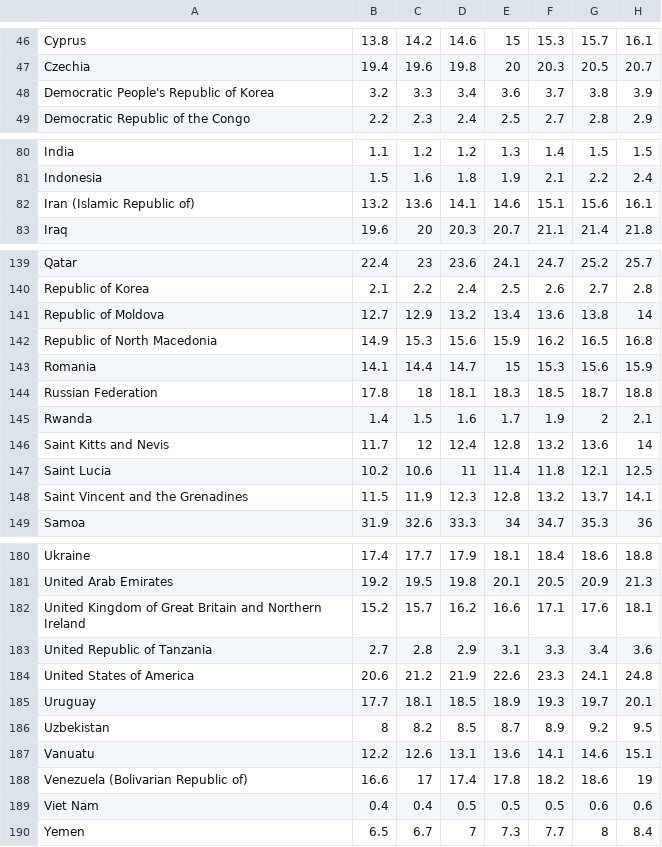
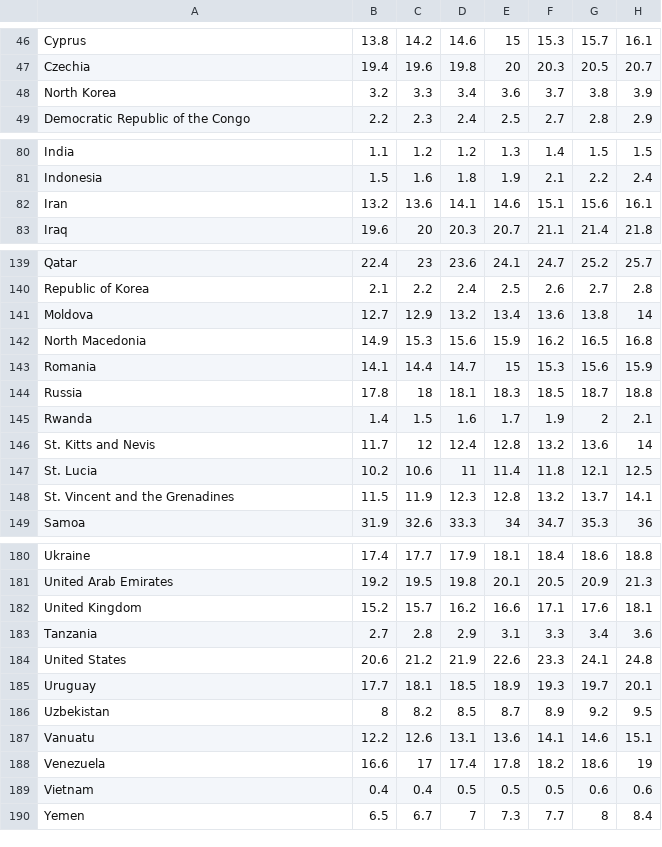
Before and after one commit to cecileung1208/Project_2_ETL, a CSV file: Data/obesity-cleaned - WHO.csv, drawn as a sheet; only a part is shown, gaps mark what is left out; the diff covers the shown part only; the diff names each change by its address in the sheet, - before the commit and + after, or states it on an @@ line.

```diff
--- a/Data/obesity-cleaned - WHO.csv
+++ b/Data/obesity-cleaned - WHO.csv
-A48: Democratic People's Republic of Korea
+A48: North Korea
-A82: Iran (Islamic Republic of)
+A82: Iran
-A141: Republic of Moldova
+A141: Moldova
-A142: Republic of North Macedonia
+A142: North Macedonia
-A144: Russian Federation
+A144: Russia
-A146: Saint Kitts and Nevis
+A146: St. Kitts and Nevis
-A147: Saint Lucia
+A147: St. Lucia
-A148: Saint Vincent and the Grenadines
+A148: St. Vincent and the Grenadines
-A182: United Kingdom of Great Britain and Northern Ireland
+A182: United Kingdom
-A183: United Republic of Tanzania
+A183: Tanzania
-A184: United States of America
+A184: United States
-A188: Venezuela (Bolivarian Republic of)
+A188: Venezuela
-A189: Viet Nam
+A189: Vietnam
```
Also changed, not shown: 6 edited cells elsewhere in this file, Data/Income by Country.csv, Data/country_codes.csv.
